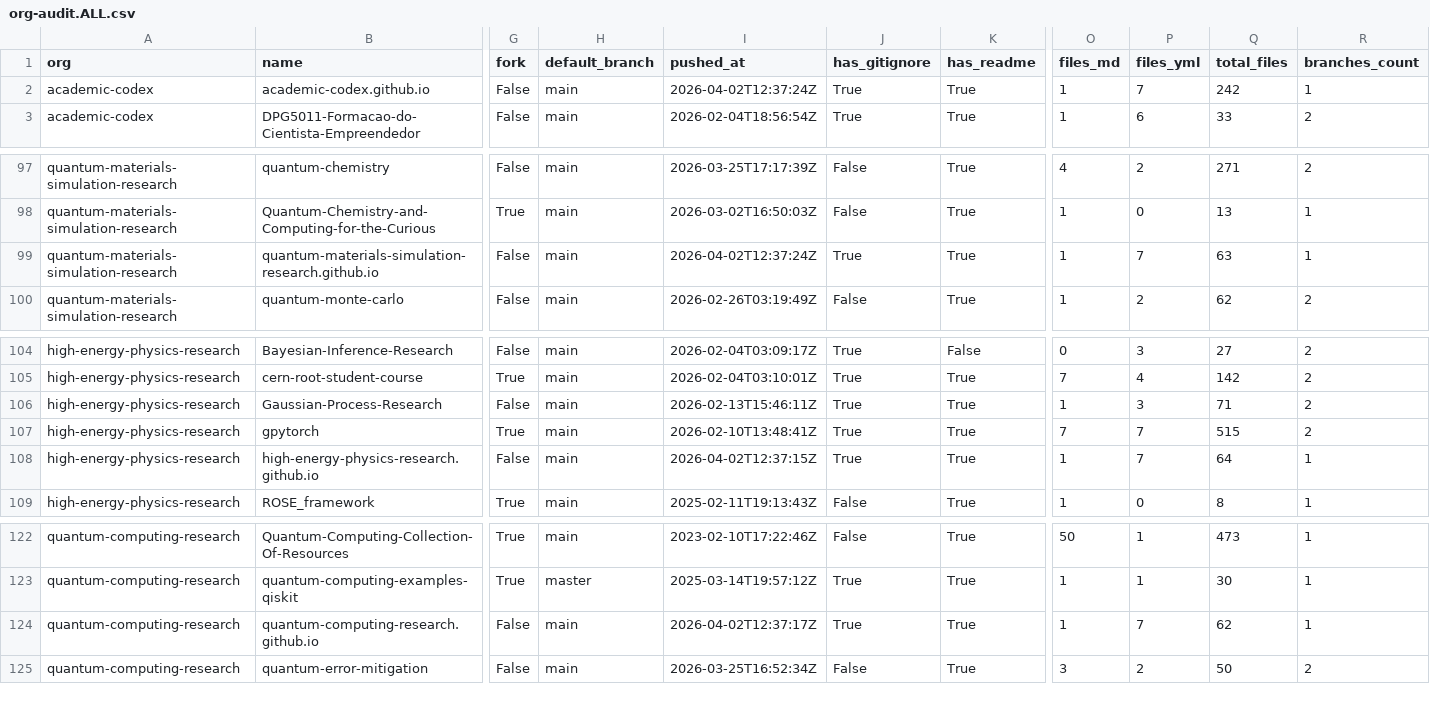
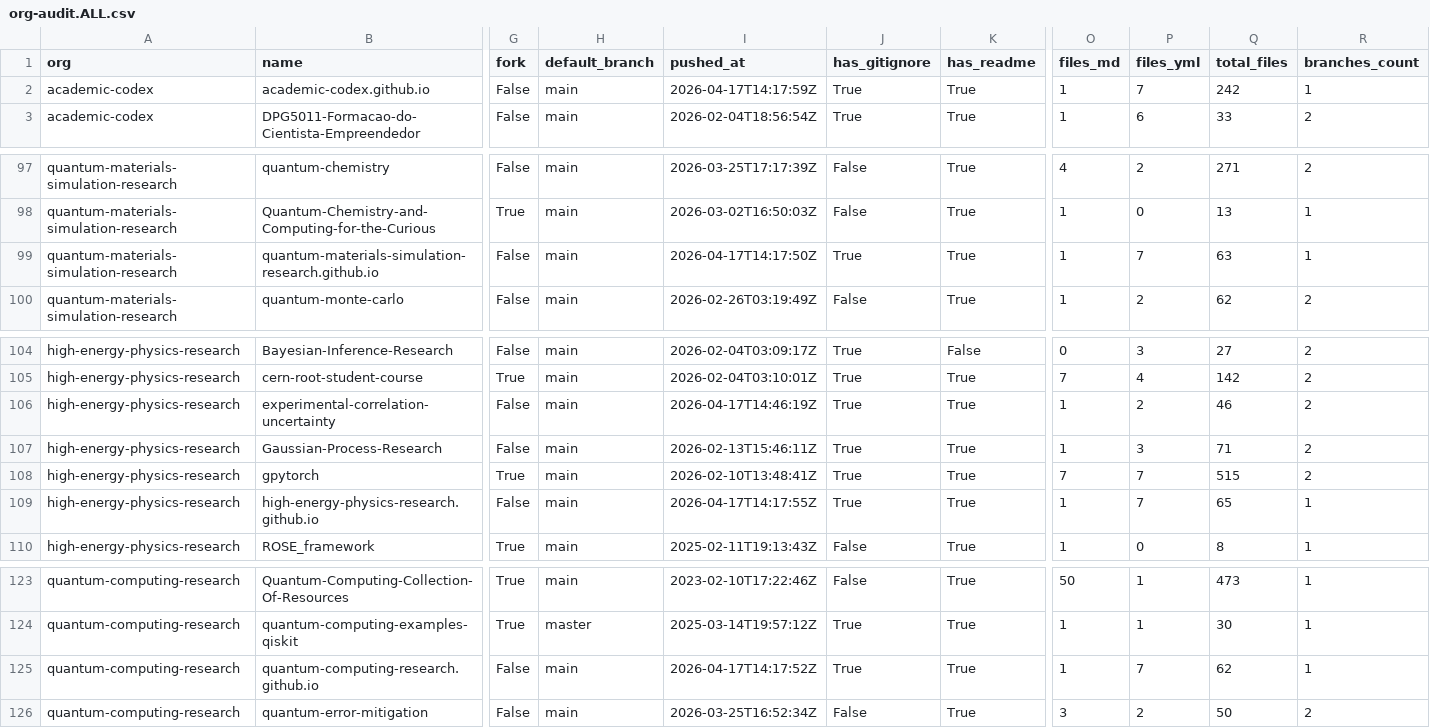
Before and after one commit to naavilam/naavilam.github.io, a CSV file: org-audit.ALL.csv, drawn as a sheet; only a part is shown, gaps mark what is left out; addresses are those after the commit; rows hold the shown columns only; the diff names each change by its address in the sheet, - before the commit and + after, or states it on an @@ line.

```diff
--- a/org-audit.ALL.csv
+++ b/org-audit.ALL.csv
-I2 (pushed_at): 2026-04-02T12:37:24Z
+I2 (pushed_at): 2026-04-17T14:17:59Z
-I99 (pushed_at): 2026-04-02T12:37:24Z
+I99 (pushed_at): 2026-04-17T14:17:50Z
+row 106: high-energy-physics-research | experimental-correlation-uncertainty | False | main | 2026-04-17T14:46:19Z | True | True | 1 | 2 | 46 | 2
-I109 (pushed_at): 2026-04-02T12:37:15Z
+I109 (pushed_at): 2026-04-17T14:17:55Z
-Q109 (total_files): 64
+Q109 (total_files): 65
-I125 (pushed_at): 2026-04-02T12:37:17Z
+I125 (pushed_at): 2026-04-17T14:17:52Z
```
Also changed, not shown: academic-codex/org-audit.csv, high-energy/org-audit.csv, 12 other files.
